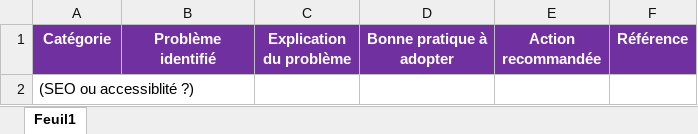
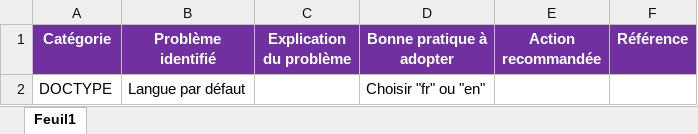
Before and after one commit to SDlevelUp/LaPanthere, an Excel workbook: Berri_Sarah_1_rapport_analyse_092022/Audit-SEO-LaPanthère.xlsx, sheet Feuil1, drawn as a sheet; values as stored, in another font and other column widths than the file's, no borders; removed rows and columns are numbered as before the commit, all else as after; the diff names each change by its address in the sheet, - before the commit and + after, or states it on an @@ line.

Commit message:
creation audit

```diff
--- a/Berri_Sarah_1_rapport_analyse_092022/Audit-SEO-LaPanthère.xlsx (sheet Feuil1)
+++ b/Berri_Sarah_1_rapport_analyse_092022/Audit-SEO-LaPanthère.xlsx (sheet Feuil1)
-row 2: (SEO ou accessiblité ?)
+row 2: DOCTYPE | Langue par défaut |  | Choisir "fr" ou "en"
```
